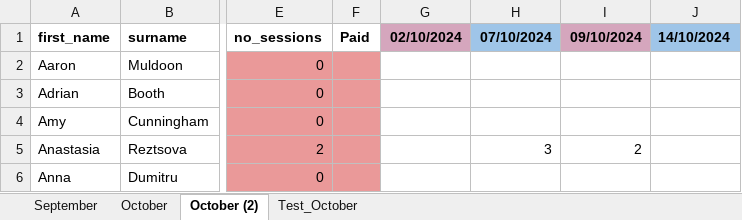
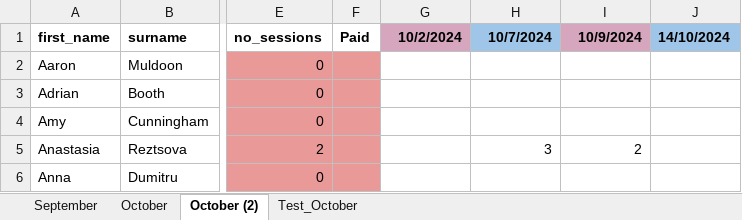
Before and after one commit to max-romagnoli/du_taekwondo, an Excel workbook: attendance/data/attendance_24_25.xlsx, sheet October (2), drawn as a sheet; only a part is shown, gaps mark what is left out; values as stored, in another font and other column widths than the file's, no borders; the diff names each change by its address in the sheet, - before the commit and + after, or states it on an @@ line.

```diff
--- a/attendance/data/attendance_24_25.xlsx (sheet October (2))
+++ b/attendance/data/attendance_24_25.xlsx (sheet October (2))
-G1: 02/10/2024
+G1: 10/2/2024
-H1: 07/10/2024
+H1: 10/7/2024
-I1: 09/10/2024
+I1: 10/9/2024
```
Also changed, not shown: sheet September, 8 other files.
